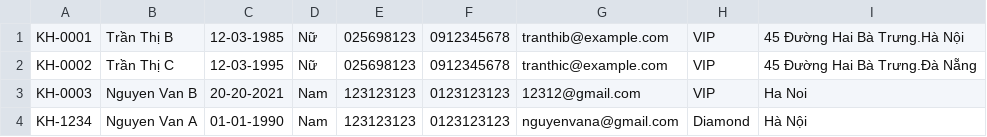
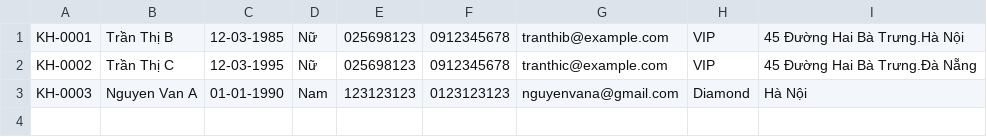
Before and after one commit to tonthatduy/module2_TonThatDuy, a CSV file: module2/src/bai_tap_lam_them/quan_ly_khu_nghi_duong_furama/data/customer.csv, drawn as a sheet.

```diff
--- a/module2/src/bai_tap_lam_them/quan_ly_khu_nghi_duong_furama/data/customer.csv
+++ b/module2/src/bai_tap_lam_them/quan_ly_khu_nghi_duong_furama/data/customer.csv
@@ -2,3 +2,2 @@ KH-0001,Trần Thị B,12-03-1985,Nữ,025698123,0912345678,tranthib@example.com
 KH-0002,Trần Thị C,12-03-1995,Nữ,025698123,0912345678,tranthic@example.com,VIP,45 Đường Hai Bà Trưng.Đà Nẵng
-KH-0003,Nguyen Van B,20-20-2021,Nam,123123123,0123123123,12312@gmail.com,VIP,Ha Noi
-KH-1234,Nguyen Van A,01-01-1990,Nam,123123123,0123123123,nguyenvana@gmail.com,Diamond,Hà Nội
+KH-0003,Nguyen Van A,01-01-1990,Nam,123123123,0123123123,nguyenvana@gmail.com,Diamond,Hà Nội
```
Also changed, not shown: module2/src/bai_tap_lam_them/quan_ly_khu_nghi_duong_furama/data/employee.csv, 13 other files.
